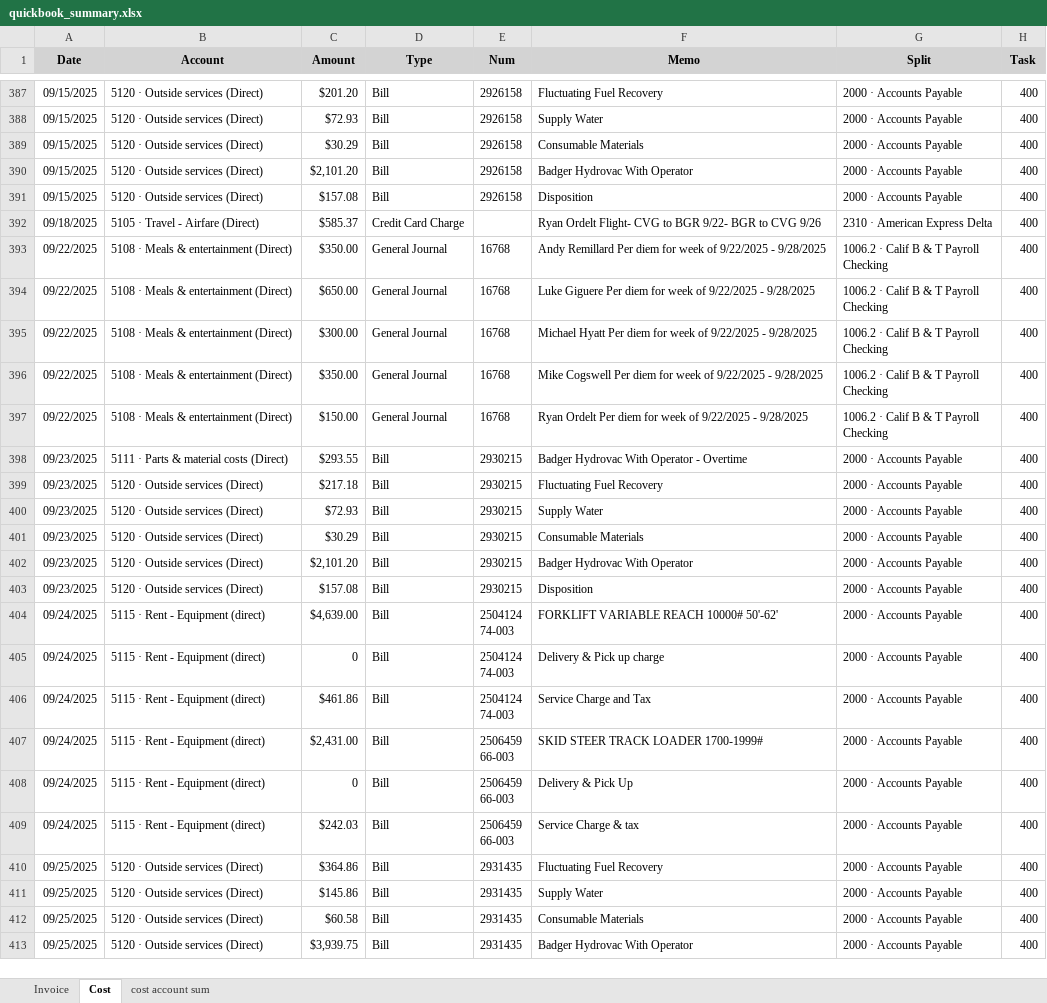
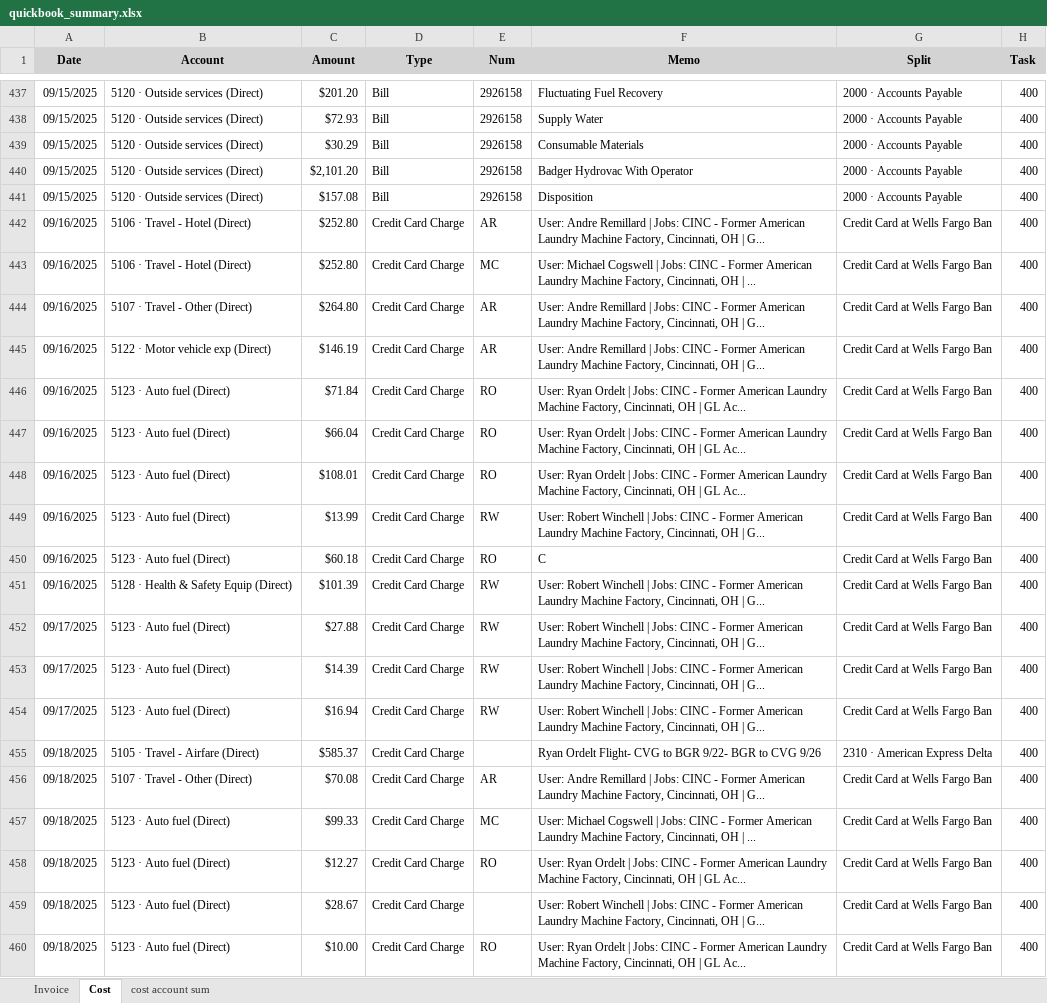
Before and after one commit to xiaosongchen1977/geo-project-tracker-ohio2025, an Excel workbook: quickbook_summary.xlsx, sheet Cost, drawn as a sheet; only a part is shown, gaps mark what is left out; the shorter side is filled out with more unchanged rows; values as stored, in another font and other column widths than the file's, no borders; the diff covers the shown part only; the diff names each change by its address in the sheet, - before the commit and + after, or states it on an @@ line.

Commit message:
Update web reports - 2025-12-01 14:54:39

```diff
--- a/quickbook_summary.xlsx (sheet Cost)
+++ b/quickbook_summary.xlsx (sheet Cost)
+row 442: 09/16/2025 | 5106 · Travel - Hotel (Direct) | $252.80 | Credit Card Charge | AR | User: Andre Remillard | Jobs: CINC - Former American Laundry Machine Factory, Cincinnati, OH | G... | Credit Card at Wells Fargo Ban | 400
+row 443: 09/16/2025 | 5106 · Travel - Hotel (Direct) | $252.80 | Credit Card Charge | MC | User: Michael Cogswell | Jobs: CINC - Former American Laundry Machine Factory, Cincinnati, OH | ... | Credit Card at Wells Fargo Ban | 400
+row 444: 09/16/2025 | 5107 · Travel - Other (Direct) | $264.80 | Credit Card Charge | AR | User: Andre Remillard | Jobs: CINC - Former American Laundry Machine Factory, Cincinnati, OH | G... | Credit Card at Wells Fargo Ban | 400
+row 445: 09/16/2025 | 5122 · Motor vehicle exp (Direct) | $146.19 | Credit Card Charge | AR | User: Andre Remillard | Jobs: CINC - Former American Laundry Machine Factory, Cincinnati, OH | G... | Credit Card at Wells Fargo Ban | 400
+row 446: 09/16/2025 | 5123 · Auto fuel (Direct) | $71.84 | Credit Card Charge | RO | User: Ryan Ordelt | Jobs: CINC - Former American Laundry Machine Factory, Cincinnati, OH | GL Ac... | Credit Card at Wells Fargo Ban | 400
+row 447: 09/16/2025 | 5123 · Auto fuel (Direct) | $66.04 | Credit Card Charge | RO | User: Ryan Ordelt | Jobs: CINC - Former American Laundry Machine Factory, Cincinnati, OH | GL Ac... | Credit Card at Wells Fargo Ban | 400
+row 448: 09/16/2025 | 5123 · Auto fuel (Direct) | $108.01 | Credit Card Charge | RO | User: Ryan Ordelt | Jobs: CINC - Former American Laundry Machine Factory, Cincinnati, OH | GL Ac... | Credit Card at Wells Fargo Ban | 400
+row 449: 09/16/2025 | 5123 · Auto fuel (Direct) | $13.99 | Credit Card Charge | RW | User: Robert Winchell | Jobs: CINC - Former American Laundry Machine Factory, Cincinnati, OH | G... | Credit Card at Wells Fargo Ban | 400
+row 450: 09/16/2025 | 5123 · Auto fuel (Direct) | $60.18 | Credit Card Charge | RO | C | Credit Card at Wells Fargo Ban | 400
+row 451: 09/16/2025 | 5128 · Health & Safety Equip (Direct) | $101.39 | Credit Card Charge | RW | User: Robert Winchell | Jobs: CINC - Former American Laundry Machine Factory, Cincinnati, OH | G... | Credit Card at Wells Fargo Ban | 400
+row 452: 09/17/2025 | 5123 · Auto fuel (Direct) | $27.88 | Credit Card Charge | RW | User: Robert Winchell | Jobs: CINC - Former American Laundry Machine Factory, Cincinnati, OH | G... | Credit Card at Wells Fargo Ban | 400
+row 453: 09/17/2025 | 5123 · Auto fuel (Direct) | $14.39 | Credit Card Charge | RW | User: Robert Winchell | Jobs: CINC - Former American Laundry Machine Factory, Cincinnati, OH | G... | Credit Card at Wells Fargo Ban | 400
+row 454: 09/17/2025 | 5123 · Auto fuel (Direct) | $16.94 | Credit Card Charge | RW | User: Robert Winchell | Jobs: CINC - Former American Laundry Machine Factory, Cincinnati, OH | G... | Credit Card at Wells Fargo Ban | 400
+row 456: 09/18/2025 | 5107 · Travel - Other (Direct) | $70.08 | Credit Card Charge | AR | User: Andre Remillard | Jobs: CINC - Former American Laundry Machine Factory, Cincinnati, OH | G... | Credit Card at Wells Fargo Ban | 400
+row 457: 09/18/2025 | 5123 · Auto fuel (Direct) | $99.33 | Credit Card Charge | MC | User: Michael Cogswell | Jobs: CINC - Former American Laundry Machine Factory, Cincinnati, OH | ... | Credit Card at Wells Fargo Ban | 400
+row 458: 09/18/2025 | 5123 · Auto fuel (Direct) | $12.27 | Credit Card Charge | RO | User: Ryan Ordelt | Jobs: CINC - Former American Laundry Machine Factory, Cincinnati, OH | GL Ac... | Credit Card at Wells Fargo Ban | 400
+row 459: 09/18/2025 | 5123 · Auto fuel (Direct) | $28.67 | Credit Card Charge |  | User: Robert Winchell | Jobs: CINC - Former American Laundry Machine Factory, Cincinnati, OH | G... | Credit Card at Wells Fargo Ban | 400
+row 460: 09/18/2025 | 5123 · Auto fuel (Direct) | $10.00 | Credit Card Charge | RO | User: Ryan Ordelt | Jobs: CINC - Former American Laundry Machine Factory, Cincinnati, OH | GL Ac... | Credit Card at Wells Fargo Ban | 400
```
Also changed, not shown: 148 added rows elsewhere in this sheet, sheet cost account sum.
